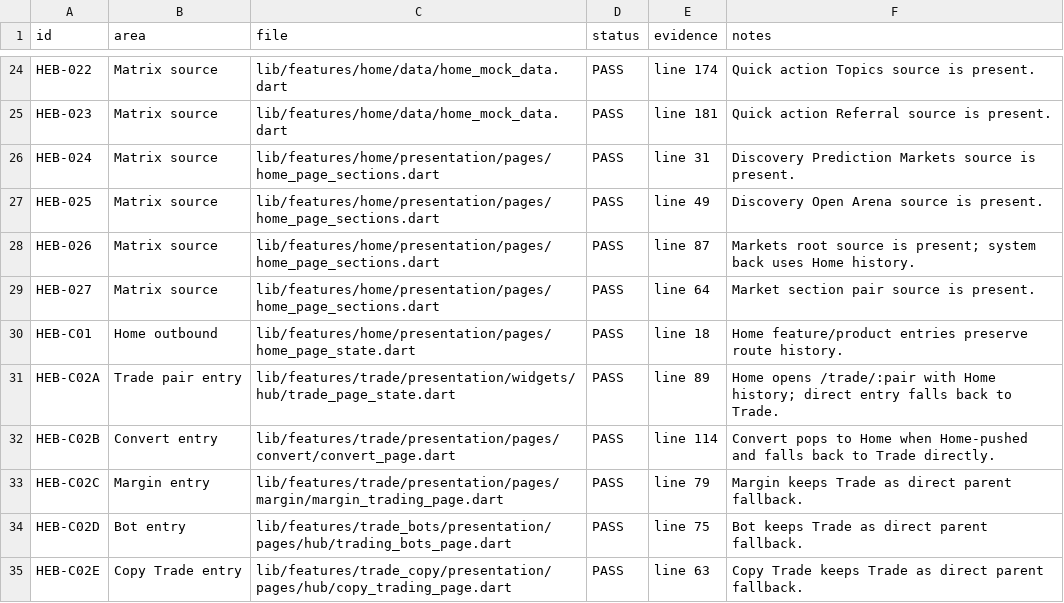
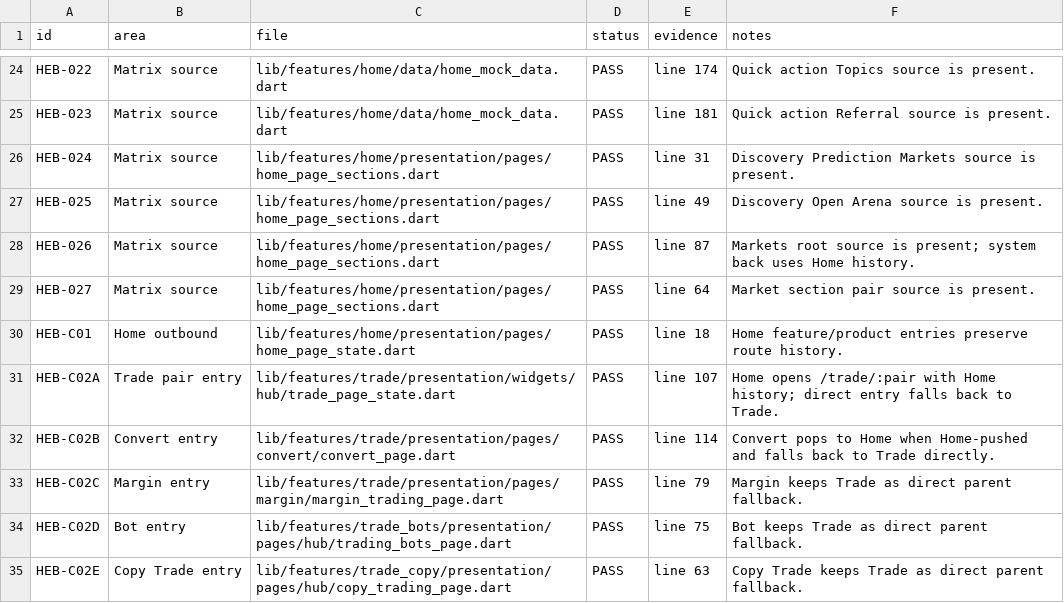
Before and after one commit to LonelyTraderBay/Tao-app-trad-figma-sang-fultter-bang-ui-ux-pro-max-truc-tiep-tu-code, a CSV file: docs/02_FLUTTER_MIGRATION/audits/VitTrade-Home-Entry-Back-Navigation-Audit.csv, drawn as a sheet; only a part is shown, gaps mark what is left out.

```diff
--- a/docs/02_FLUTTER_MIGRATION/audits/VitTrade-Home-Entry-Back-Navigation-Audit.csv
+++ b/docs/02_FLUTTER_MIGRATION/audits/VitTrade-Home-Entry-Back-Navigation-Audit.csv
@@ -30,3 +30,3 @@
 "HEB-C01","Home outbound","lib/features/home/presentation/pages/home_page_state.dart","PASS","line 18","Home feature/product entries preserve route history."
-"HEB-C02A","Trade pair entry","lib/features/trade/presentation/widgets/hub/trade_page_state.dart","PASS","line 89","Home opens /trade/:pair with Home history; direct entry falls back to Trade."
+"HEB-C02A","Trade pair entry","lib/features/trade/presentation/widgets/hub/trade_page_state.dart","PASS","line 107","Home opens /trade/:pair with Home history; direct entry falls back to Trade."
 "HEB-C02B","Convert entry","lib/features/trade/presentation/pages/convert/convert_page.dart","PASS","line 114","Convert pops to Home when Home-pushed and falls back to Trade directly."
```
Also changed, not shown: docs/02_FLUTTER_MIGRATION/a-plus-roadmap/A-Plus-Task-Manifest.csv, docs/02_FLUTTER_MIGRATION/audits/VitTrade-Design-Token-Consistency-Audit.csv, 14 other files.
